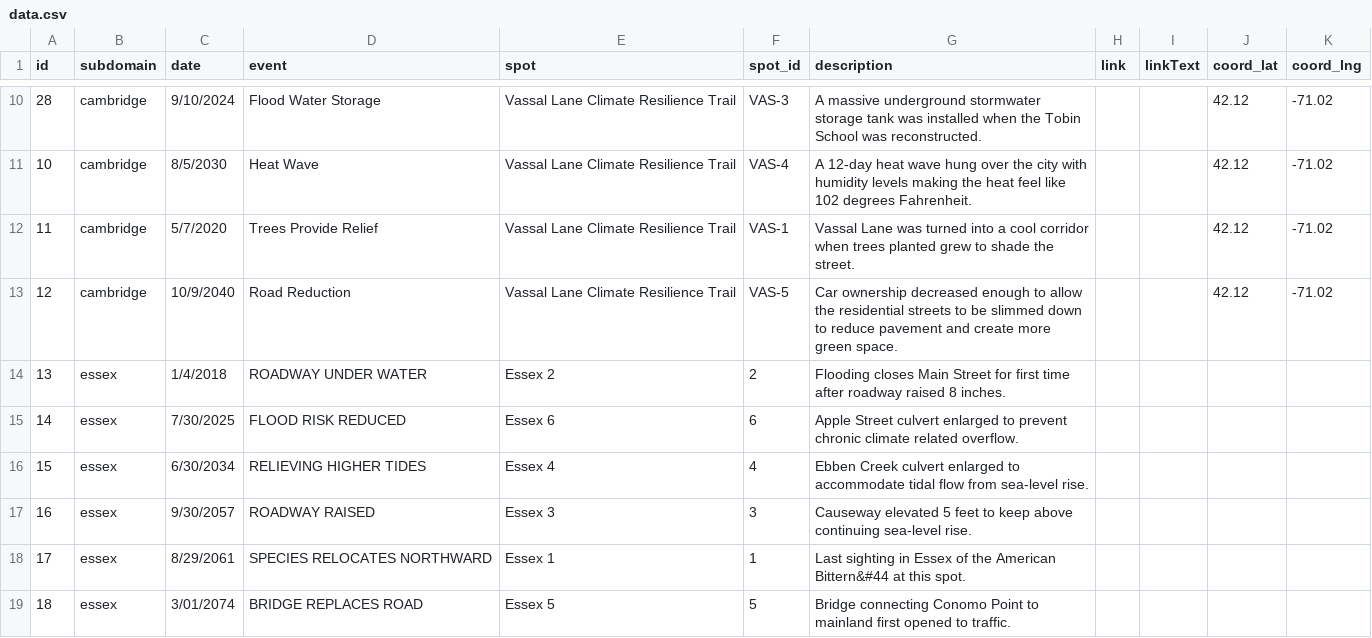
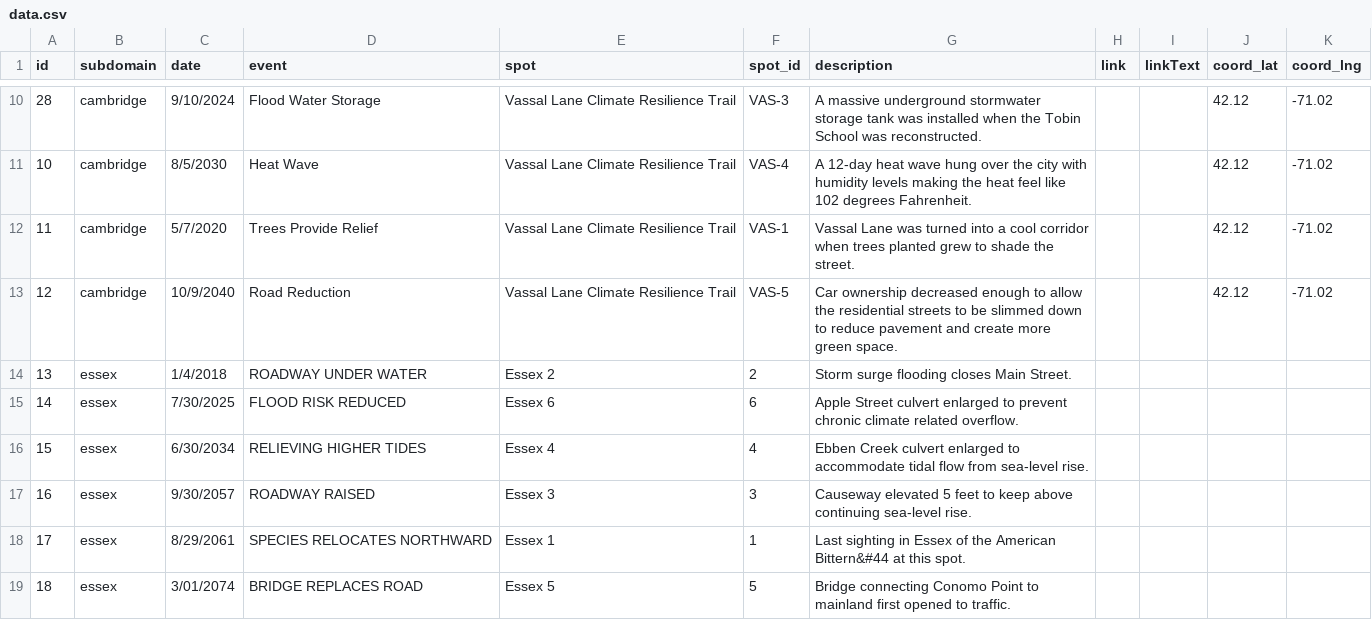
Before and after one commit to huayuan0205/remembrance-mobile, a CSV file: public/data.csv, drawn as a sheet; only a part is shown, gaps mark what is left out.

```diff
--- a/public/data.csv
+++ b/public/data.csv
@@ -13,3 +13,3 @@ id,subdomain,date,event,spot,spot_id,description,link,linkText,coord_lat,coord_l
 12,cambridge,10/9/2040,Road Reduction,Vassal Lane Climate Resilience Trail,VAS-5,Car ownership decreased enough to allow the residential streets to be slimmed down to reduce pavement and create more green space.,,,42.12,-71.02
-13,essex,1/4/2018,ROADWAY UNDER WATER,Essex 2,2,Flooding closes Main Street for first time after roadway raised 8 inches.,,,,
+13,essex,1/4/2018,ROADWAY UNDER WATER,Essex 2,2,Storm surge flooding closes Main Street.,,,,
 14,essex,7/30/2025,FLOOD RISK REDUCED,Essex 6,6,Apple Street culvert enlarged to prevent chronic climate related overflow.,,,,
```
Also changed, not shown: 1 other file.
